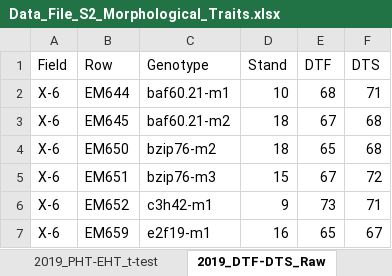
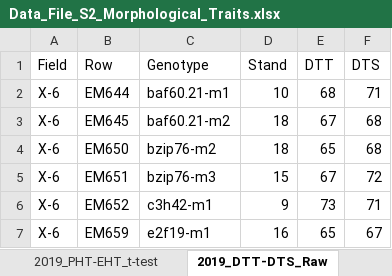
Before and after one commit to erikamag/GRN_manuscript, an Excel workbook: Data_File_S2_Morphological_Traits.xlsx, sheet 2019_DTT-DTS_Raw, drawn as a sheet; only a part is shown; values as stored, in another font and other column widths than the file's, no borders; the diff names each change by its address in the sheet, - before the commit and + after, or states it on an @@ line.

```diff
--- a/Data_File_S2_Morphological_Traits.xlsx (sheet 2019_DTT-DTS_Raw)
+++ b/Data_File_S2_Morphological_Traits.xlsx (sheet 2019_DTT-DTS_Raw)
-sheet tab: 2019_DTF-DTS_Raw
+sheet tab: 2019_DTT-DTS_Raw
-E1: DTF
+E1: DTT
```
Also changed, not shown: other sheet tabs.
